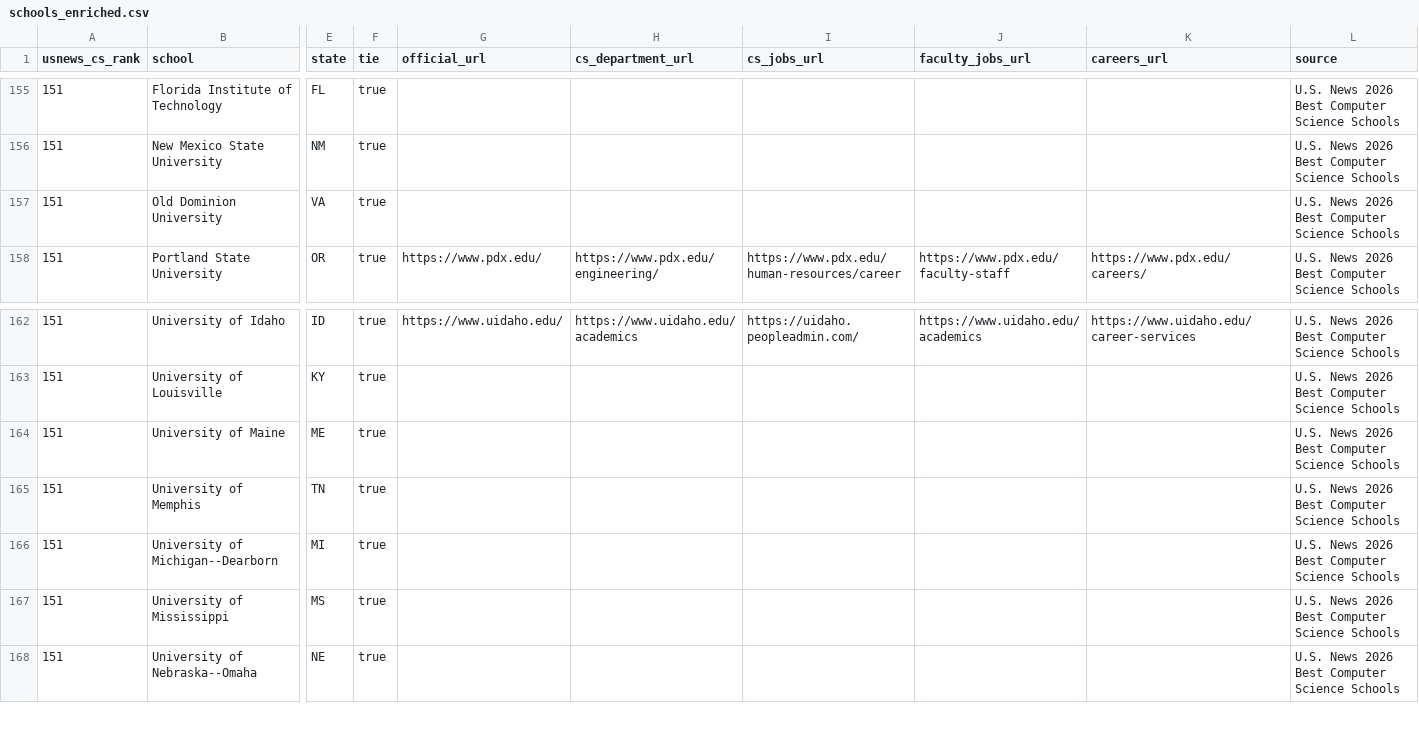
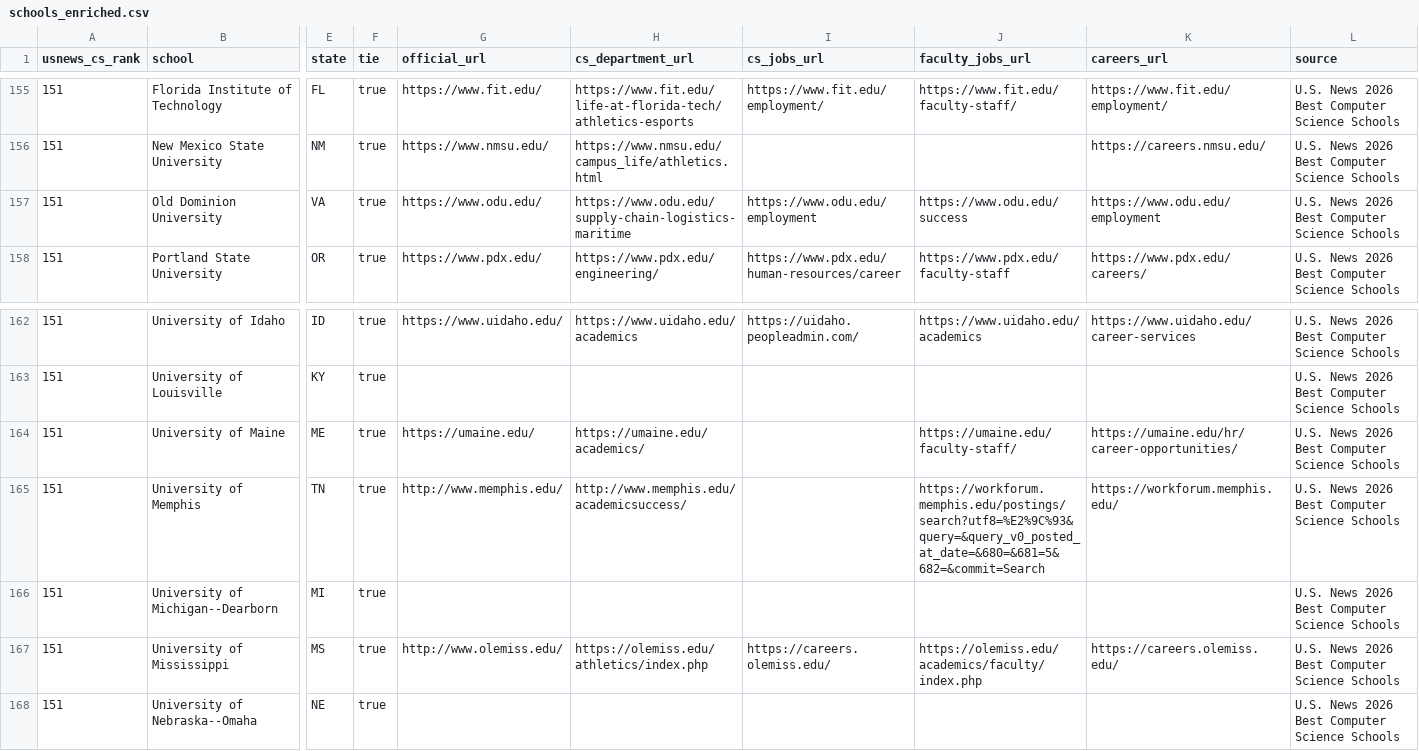
Before and after one commit to kyungchanlim/faculty-job-tracker, a CSV file: data/schools_enriched.csv, drawn as a sheet; only a part is shown, gaps mark what is left out; the diff covers the shown part only; the diff names each change by its address in the sheet, - before the commit and + after, or states it on an @@ line.

```diff
--- a/data/schools_enriched.csv
+++ b/data/schools_enriched.csv
-G155 (official_url): (empty)
+G155 (official_url): https://www.fit.edu/
-H155 (cs_department_url): (empty)
+H155 (cs_department_url): https://www.fit.edu/life-at-florida-tech/athletics-esports
-I155 (cs_jobs_url): (empty)
+I155 (cs_jobs_url): https://www.fit.edu/employment/
-J155 (faculty_jobs_url): (empty)
+J155 (faculty_jobs_url): https://www.fit.edu/faculty-staff/
-K155 (careers_url): (empty)
+K155 (careers_url): https://www.fit.edu/employment/
-G156 (official_url): (empty)
+G156 (official_url): https://www.nmsu.edu/
-H156 (cs_department_url): (empty)
+H156 (cs_department_url): https://www.nmsu.edu/campus_life/athletics.html
-K156 (careers_url): (empty)
+K156 (careers_url): https://careers.nmsu.edu/
-G157 (official_url): (empty)
+G157 (official_url): https://www.odu.edu/
-H157 (cs_department_url): (empty)
+H157 (cs_department_url): https://www.odu.edu/supply-chain-logistics-maritime
-I157 (cs_jobs_url): (empty)
+I157 (cs_jobs_url): https://www.odu.edu/employment
-J157 (faculty_jobs_url): (empty)
+J157 (faculty_jobs_url): https://www.odu.edu/success
-K157 (careers_url): (empty)
+K157 (careers_url): https://www.odu.edu/employment
-G164 (official_url): (empty)
+G164 (official_url): https://umaine.edu/
-H164 (cs_department_url): (empty)
+H164 (cs_department_url): https://umaine.edu/academics/
-J164 (faculty_jobs_url): (empty)
+J164 (faculty_jobs_url): https://umaine.edu/faculty-staff/
-K164 (careers_url): (empty)
+K164 (careers_url): https://umaine.edu/hr/career-opportunities/
-G165 (official_url): (empty)
+G165 (official_url): http://www.memphis.edu/
-H165 (cs_department_url): (empty)
+H165 (cs_department_url): http://www.memphis.edu/academicsuccess/
-J165 (faculty_jobs_url): (empty)
+J165 (faculty_jobs_url): https://workforum.memphis.edu/postings/search?utf8=%E2%9C%93&query=&query_v0_posted_at_date=&680=&681=5&682=&commit=Search
-K165 (careers_url): (empty)
+K165 (careers_url): https://workforum.memphis.edu/
-G167 (official_url): (empty)
+G167 (official_url): http://www.olemiss.edu/
-H167 (cs_department_url): (empty)
+H167 (cs_department_url): https://olemiss.edu/athletics/index.php
-I167 (cs_jobs_url): (empty)
+I167 (cs_jobs_url): https://careers.olemiss.edu/
-J167 (faculty_jobs_url): (empty)
+J167 (faculty_jobs_url): https://olemiss.edu/academics/faculty/index.php
-K167 (careers_url): (empty)
+K167 (careers_url): https://careers.olemiss.edu/
```
Also changed, not shown: 53 edited cells elsewhere in this file, data/schools.csv, 5 other files.
